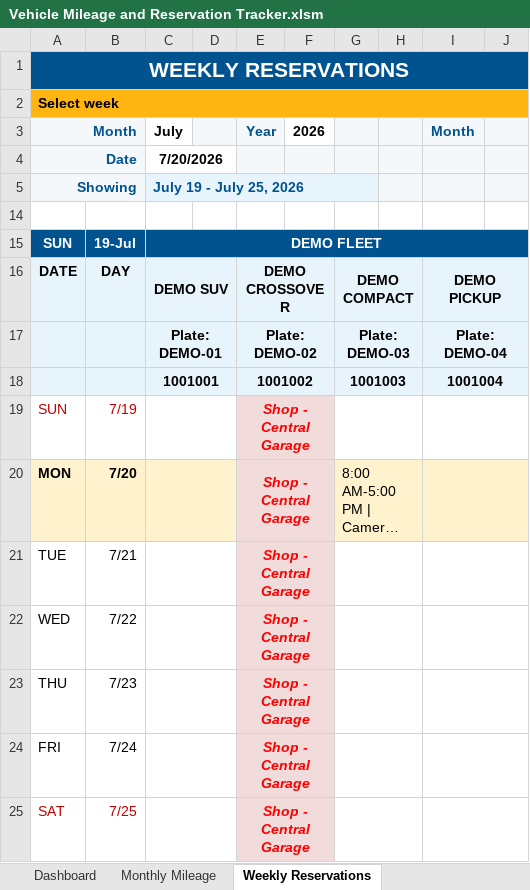
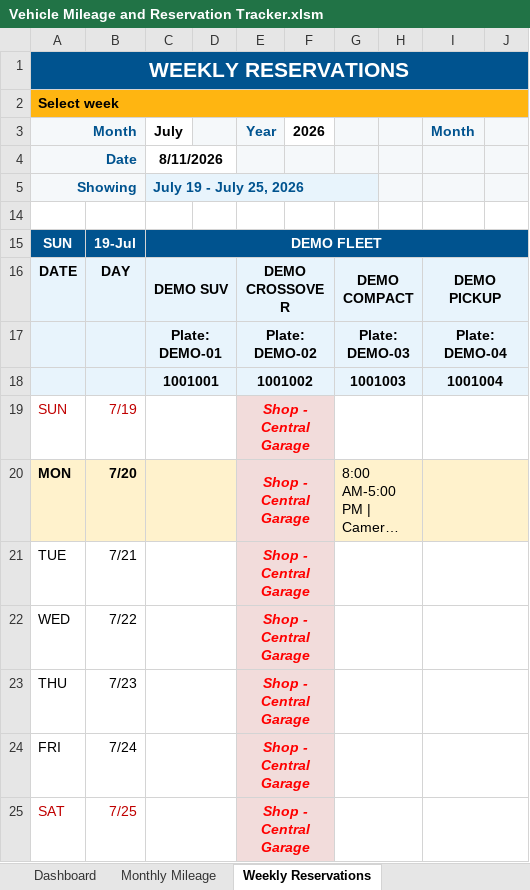
Before and after one commit to cbmons4/vehicle-mileage-reservation-tracker, an Excel workbook: Vehicle Mileage and Reservation Tracker.xlsm, sheet Weekly Reservations, drawn as a sheet; long unchanged cells end in …; values as stored, in another font and other column widths than the file's, no borders; charts and pictures not drawn; the diff names each change by its address in the sheet, - before the commit and + after, or states it on an @@ line.

```diff
--- a/Vehicle Mileage and Reservation Tracker.xlsm (sheet Weekly Reservations)
+++ b/Vehicle Mileage and Reservation Tracker.xlsm (sheet Weekly Reservations)
-C4 (July): 7/20/2026
+C4 (July): 8/11/2026
```
Also changed, not shown: sheet Dashboard, sheet Monthly Mileage, hidden cells, charts or pictures, 6 other files.
